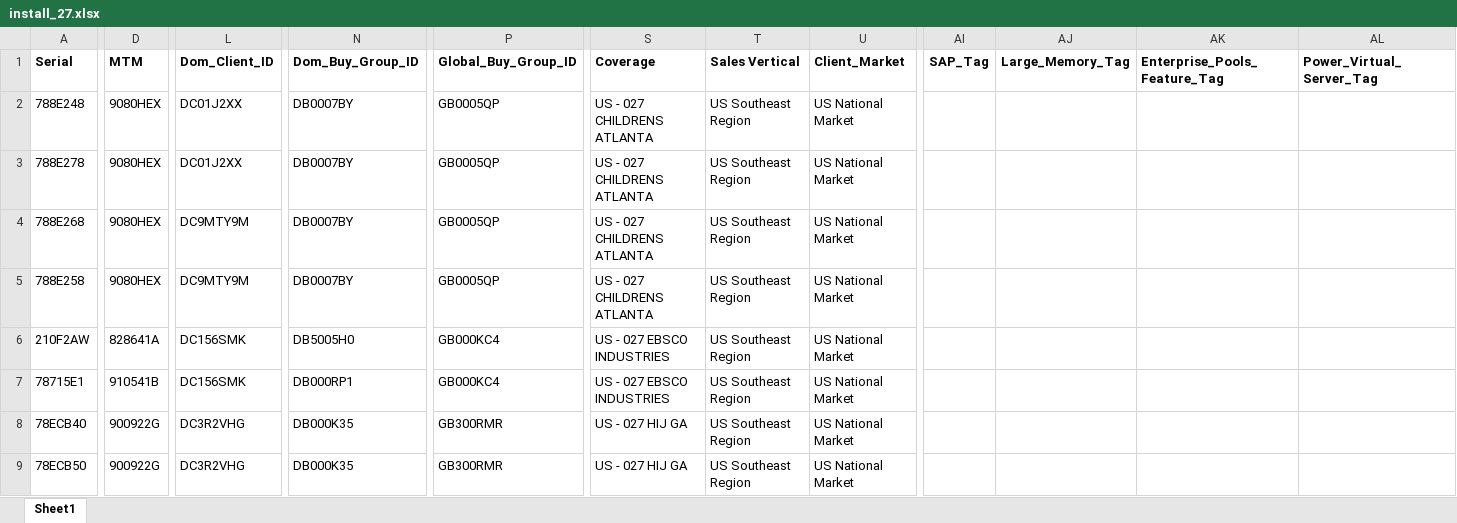
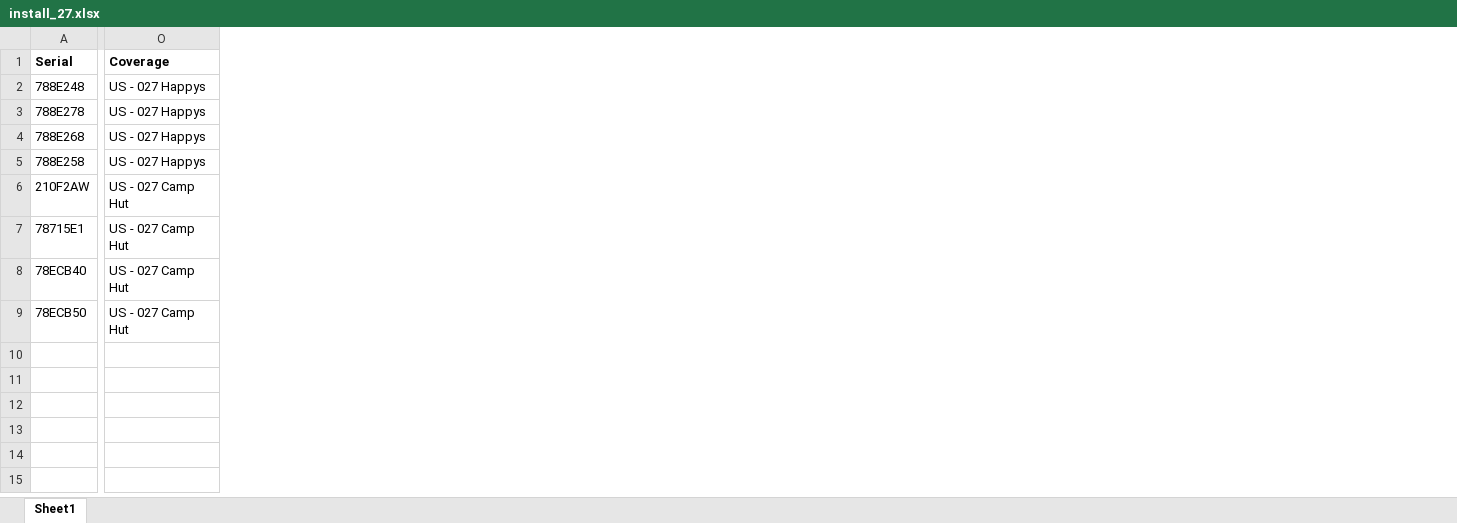
Before and after one commit to itsAwalden95/ibase_rag, an Excel workbook: db_files/install_27.xlsx, sheet Sheet1, drawn as a sheet; only a part is shown, gaps mark what is left out; values as stored, in another font and other column widths than the file's, no borders; conditional formats not drawn; removed rows and columns are numbered as before the commit, all else as after; the diff names each change by its address in the sheet, - before the commit and + after, or states it on an @@ line.

Commit message:
Edited data

```diff
--- a/db_files/install_27.xlsx (sheet Sheet1)
+++ b/db_files/install_27.xlsx (sheet Sheet1)
-column D (MTM), rows 2-9: 9080HEX | 9080HEX | 9080HEX | 9080HEX | 828641A | 910541B | 900922G | 900922G
-column L (Dom_Client_ID), rows 2-9: DC01J2XX | DC01J2XX | DC9MTY9M | DC9MTY9M | DC156SMK | DC156SMK | DC3R2VHG | DC3R2VHG
-column N (Dom_Buy_Group_ID), rows 2-9: DB0007BY | DB0007BY | DB0007BY | DB0007BY | DB5005H0 | DB000RP1 | DB000K35 | DB000K35
-column P (Global_Buy_Group_ID), rows 2-9: GB0005QP | GB0005QP | GB0005QP | GB0005QP | GB000KC4 | GB000KC4 | GB300RMR | GB300RMR
-column T (Sales Vertical), rows 2-9: all US Southeast Region
-column U (Client_Market), rows 2-9: all US National Market
-column AI (SAP_Tag), empty
-column AJ (Large_Memory_Tag), empty
-column AK (Enterprise_Pools_Feature_Tag), empty
-column AL (Power_Virtual_Server_Tag), empty
-O2:O5 (Coverage): US - 027 CHILDRENS ATLANTA
+O2:O5 (Coverage): US - 027 Happys
-O6:O7 (Coverage): US - 027 EBSCO INDUSTRIES
+O6:O7 (Coverage): US - 027 Camp Hut
-O8:O9 (Coverage): US - 027 HIJ GA
+O8:O9 (Coverage): US - 027 Camp Hut
```
